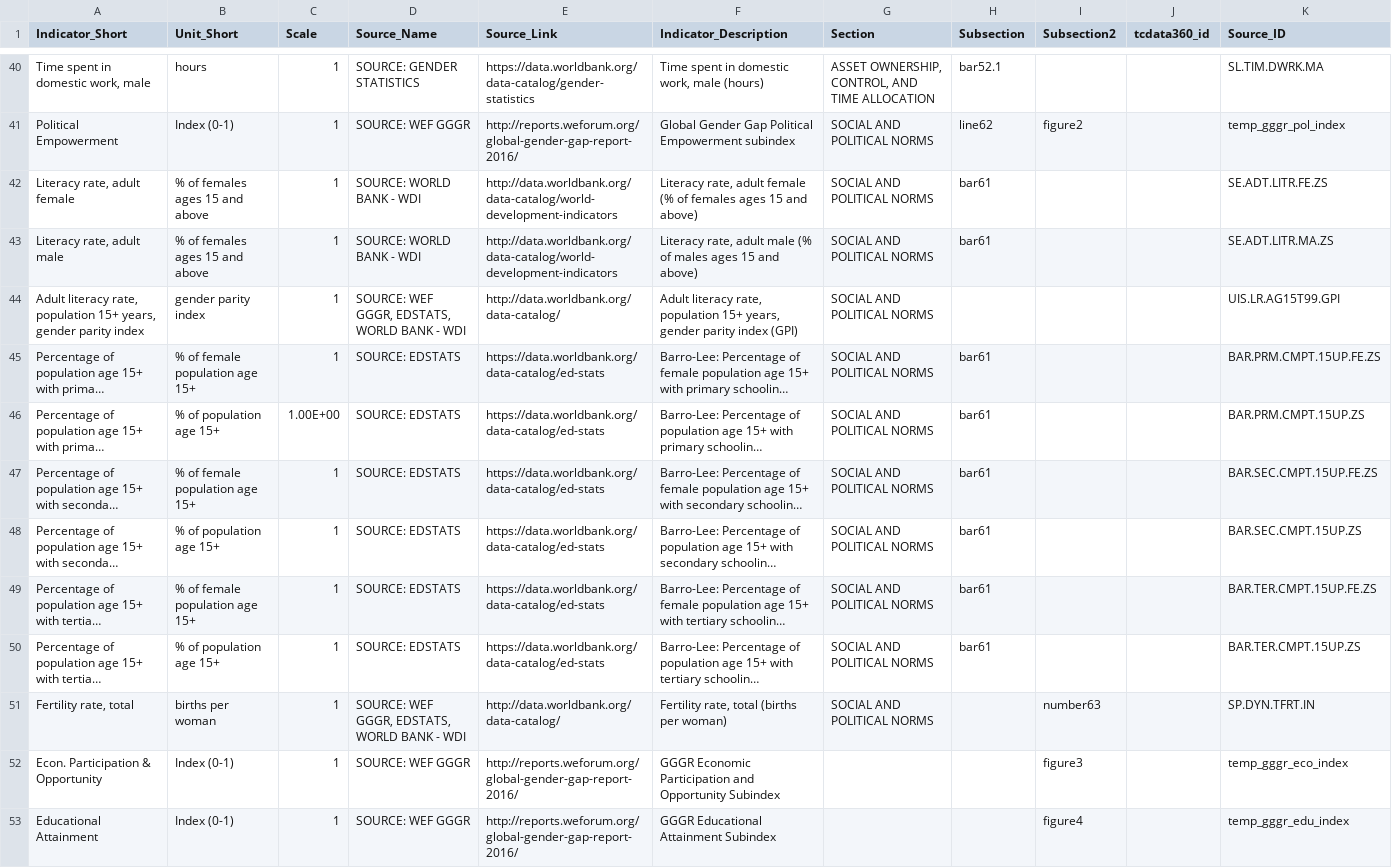
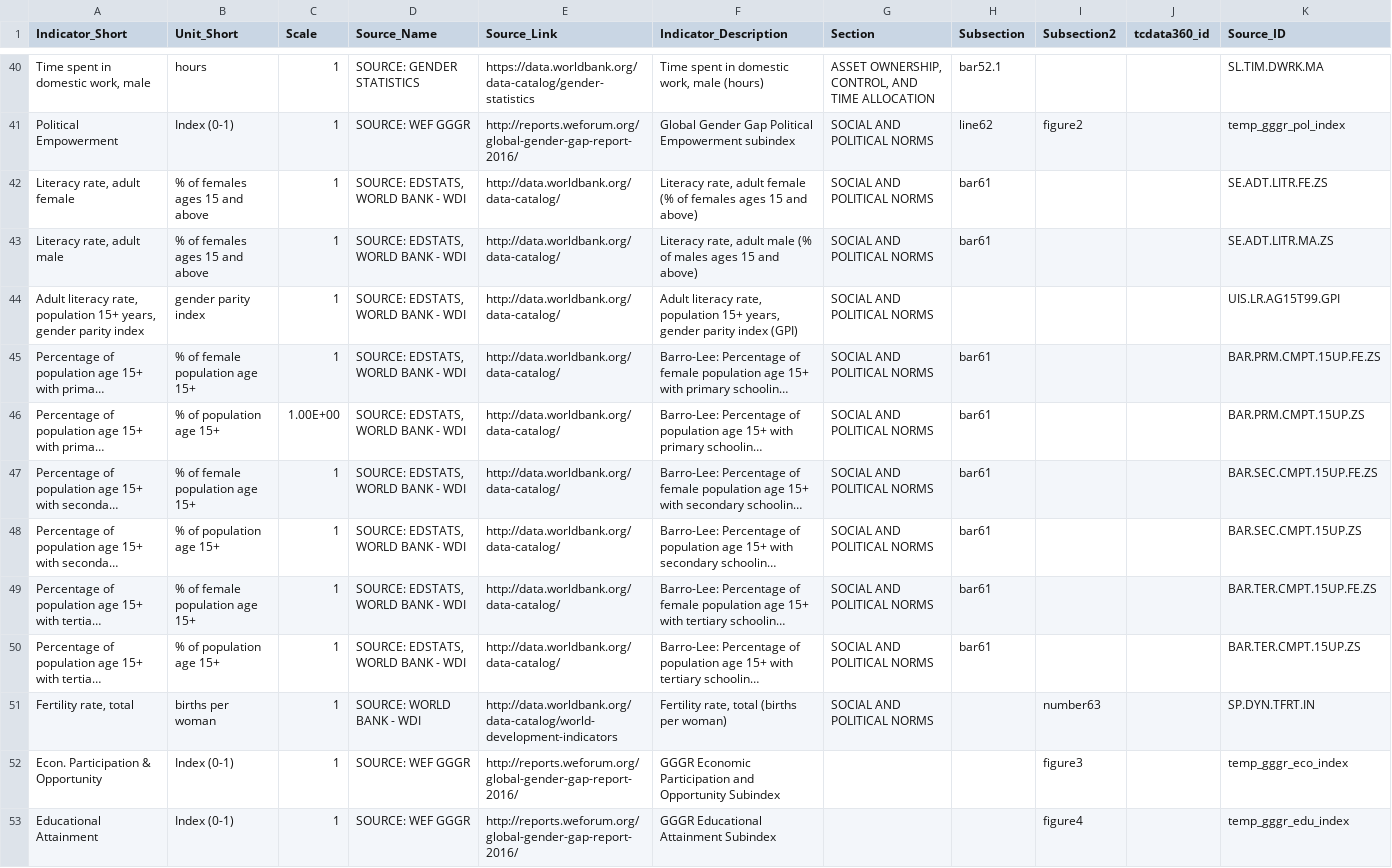
Before and after one commit to asRodelgo/reportGenerator360, a CSV file: templates/Gender_DataDescription.csv, drawn as a sheet; only a part is shown, gaps mark what is left out; long unchanged cells end in …; the diff names each change by its address in the sheet, - before the commit and + after, or states it on an @@ line.

Commit message:
revised Gender layout and inputs based on feedback from WBG Gender team (Anja, Noa)

```diff
--- a/templates/Gender_DataDescription.csv
+++ b/templates/Gender_DataDescription.csv
-D42:D43 (Source_Name): SOURCE: WORLD BANK - WDI
+D42:D43 (Source_Name): SOURCE: EDSTATS, WORLD BANK - WDI
-E42:E43 (Source_Link): http://data.worldbank.org/data-catalog/world-development-indicators
+E42:E43 (Source_Link): http://data.worldbank.org/data-catalog/
-D44 (Source_Name): SOURCE: WEF GGGR, EDSTATS, WORLD BANK - WDI
+D44 (Source_Name): SOURCE: EDSTATS, WORLD BANK - WDI
-D45:D50 (Source_Name): SOURCE: EDSTATS
+D45:D50 (Source_Name): SOURCE: EDSTATS, WORLD BANK - WDI
-E45:E50 (Source_Link): https://data.worldbank.org/data-catalog/ed-stats
+E45:E50 (Source_Link): http://data.worldbank.org/data-catalog/
-D51 (Source_Name): SOURCE: WEF GGGR, EDSTATS, WORLD BANK - WDI
+D51 (Source_Name): SOURCE: WORLD BANK - WDI
-E51 (Source_Link): http://data.worldbank.org/data-catalog/
+E51 (Source_Link): http://data.worldbank.org/data-catalog/world-development-indicators
```
Also changed, not shown: templates/Gender_ReportConfiguration.csv, 2 other files.
